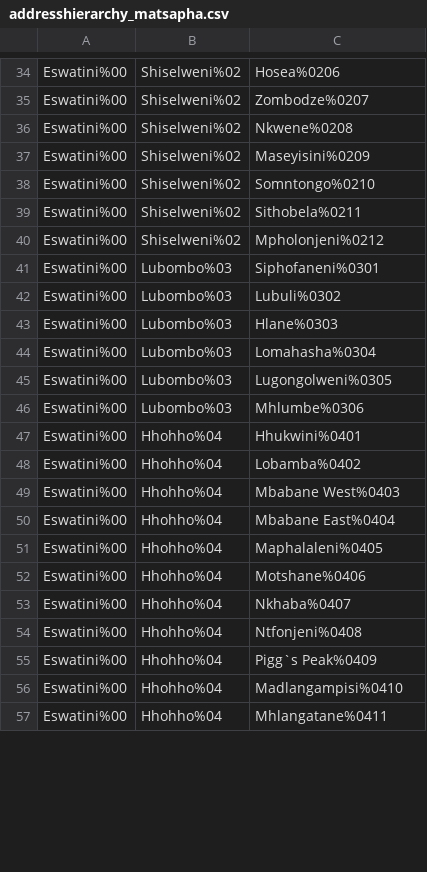
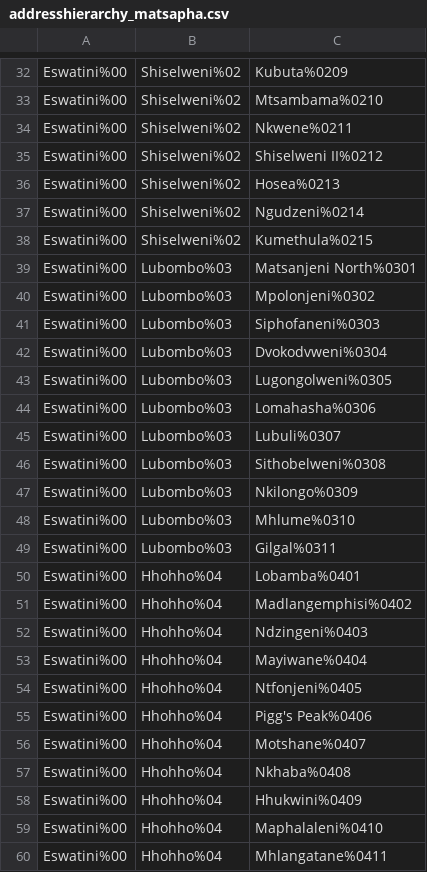
Before and after one commit to MSF-OCG/LIME-EMR, a CSV file: sites/matsapha/configs/openmrs/initializer_config/addresshierarchy/addresshierarchy_matsapha.csv, drawn as a sheet; only a part is shown, gaps mark what is left out; removed rows and columns are numbered as before the commit, all else as after; the diff covers the shown part only; the diff names each change by its address in the sheet, - before the commit and + after, or states it on an @@ line.

Commit message:
LIME2-1291 Update the Matsapha address hierarchy with the revised inkhundlas (#457)
Rebuild addresshierarchy_matsapha.csv from the inkhundla list supplied by
the field team. The hierarchy goes from 54 to 59 inkhundlas across the same
four regions: Hhohho 15, Lubombo 11, Manzini 18, Shiselweni 15.

Most of the change is corrected region assignments. Several southern and
eastern inkhundlas were filed under Manzini:

  Matsanjeni, Mtsambama, Ngudzeni, Kubuta   Manzini    -> Shiselweni
  Matsanjeni North, Nkilongo, Dvokodvweni   Manzini    -> Lubombo
  Mpolonjeni, Sithobelweni                  Shiselweni -> Lubombo

Spelling corrections: Kukhanyeni -> Ekukhanyeni, Emkhiweni -> Mkhiweni,
Kwalusen -> Kwaluseni, Madlangampisi -> Madlangemphisi, Mahlangatja ->
Mahlangatsha, Mhlumbe -> Mhlume, Zombodze -> Zombodze Emuva, and
Pigg`s Peak -> Pigg's Peak (the old entry used a backtick).

Added: Timphisini, Siphocosini, Gilgal, Mhlume, Phondo, Nkomiyahlaba,
Kumethula. Removed: Hlane, which is not on the revised list.

Names are Title Case to match the file's existing convention, since these
strings populate the registration dropdowns. Inkhundla codes are renumbered
sequentially within each region; the region codes are unchanged. Renumbering
is safe because patient addresses store the names as text, not these ids,
and the hierarchy is wiped and rebuilt on each load.

Verified on a running Matsapha instance: after reload the database holds 64
entries (1 country, 4 regions, 59 inkhundlas), and every loaded
region/inkhundla pair matches the CSV exactly.

```diff
--- a/sites/matsapha/configs/openmrs/initializer_config/addresshierarchy/addresshierarchy_matsapha.csv
+++ b/sites/matsapha/configs/openmrs/initializer_config/addresshierarchy/addresshierarchy_matsapha.csv
-C32: Hosea%0206
+C32: Kubuta%0209
-C33: Zombodze%0207
+C33: Mtsambama%0210
-C34: Nkwene%0208
+C34: Nkwene%0211
-C35: Maseyisini%0209
+C35: Shiselweni II%0212
-C36: Somntongo%0210
+C36: Hosea%0213
-C37: Sithobela%0211
+C37: Ngudzeni%0214
-C38: Mpholonjeni%0212
+C38: Kumethula%0215
-C39: Siphofaneni%0301
+C39: Matsanjeni North%0301
-C40: Lubuli%0302
+C40: Mpolonjeni%0302
-C41: Hlane%0303
+C41: Siphofaneni%0303
-C42: Lomahasha%0304
+C42: Dvokodvweni%0304
+row 44: Eswatini%00 | Lubombo%03 | Lomahasha%0306
+row 45: Eswatini%00 | Lubombo%03 | Lubuli%0307
+row 46: Eswatini%00 | Lubombo%03 | Sithobelweni%0308
+row 47: Eswatini%00 | Lubombo%03 | Nkilongo%0309
-C48: Mhlumbe%0306
+C48: Mhlume%0310
+row 49: Eswatini%00 | Lubombo%03 | Gilgal%0311
-C50: Hhukwini%0401
+C50: Lobamba%0401
-C51: Lobamba%0402
+C51: Madlangemphisi%0402
-C52: Mbabane West%0403
+C52: Ndzingeni%0403
-C53: Mbabane East%0404
+C53: Mayiwane%0404
-C54: Maphalaleni%0405
+C54: Ntfonjeni%0405
+row 55: Eswatini%00 | Hhohho%04 | Pigg's Peak%0406
-C56: Motshane%0406
+C56: Motshane%0407
-C57: Nkhaba%0407
+C57: Nkhaba%0408
-row 54: Eswatini%00 | Hhohho%04 | Ntfonjeni%0408
-C58: Pigg`s Peak%0409
+C58: Hhukwini%0409
-C59: Madlangampisi%0410
+C59: Maphalaleni%0410
```
Also changed, not shown: 5 added rows, 5 removed rows and 25 edited cells elsewhere in this file.
